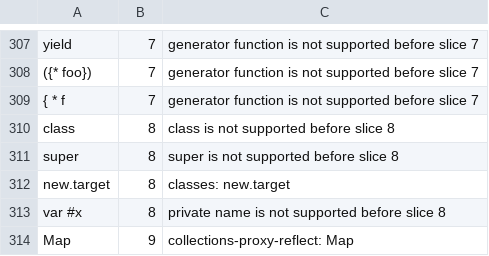
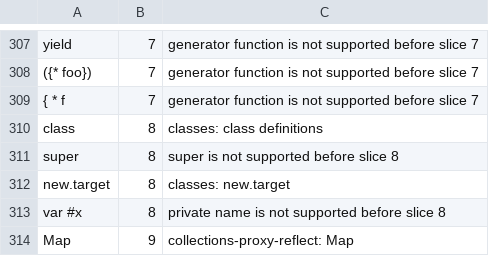
Before and after one commit to beyond10x/swell, a TSV file: conformance/test262/later-parts.tsv, drawn as a sheet; only a part is shown, gaps mark what is left out.

```diff
--- a/conformance/test262/later-parts.tsv
+++ b/conformance/test262/later-parts.tsv
@@ -309,3 +309,3 @@ yield	7	generator function is not supported before slice 7
 { * f	7	generator function is not supported before slice 7
-class	8	class is not supported before slice 8
+class	8	classes: class definitions
 super	8	super is not supported before slice 8
```
Also changed, not shown: 5 other files.
